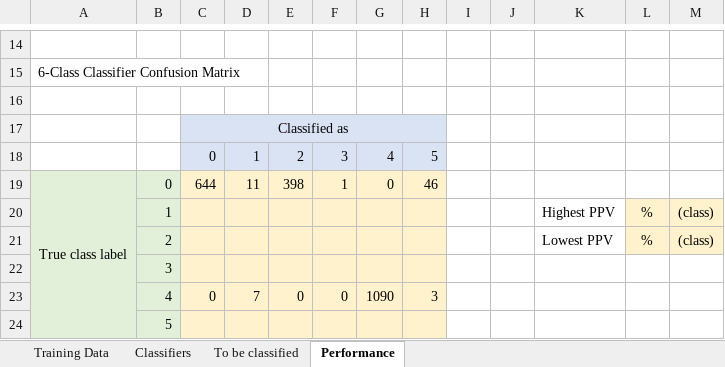
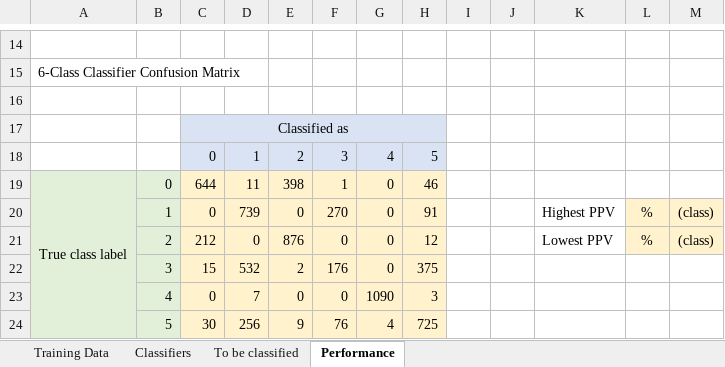
Before and after one commit to JavierVzz/IntroMachineLearning, an Excel workbook: session_06/Assignment_4_to_Pandas.xlsx, sheet Performance, drawn as a sheet; only a part is shown, gaps mark what is left out; values as stored, in another font and other column widths than the file's, no borders; removed rows and columns are numbered as before the commit, all else as after; the diff names each change by its address in the sheet, - before the commit and + after, or states it on an @@ line.

```diff
--- a/session_06/Assignment_4_to_Pandas.xlsx (sheet Performance)
+++ b/session_06/Assignment_4_to_Pandas.xlsx (sheet Performance)
-row 20:  | 1 |  |  |  |  |  |  |  |  | Highest PPV | % | (class)
-row 21:  | 2 |  |  |  |  |  |  |  |  | Lowest PPV | % | (class)
-row 22:  | 3
+row 20:  | 1 | 0 | 739 | 0 | 270 | 0 | 91 |  |  | Highest PPV | % | (class)
+row 21:  | 2 | 212 | 0 | 876 | 0 | 0 | 12 |  |  | Lowest PPV | % | (class)
+row 22:  | 3 | 15 | 532 | 2 | 176 | 0 | 375
-row 24:  | 5
+row 24:  | 5 | 30 | 256 | 9 | 76 | 4 | 725
```
Also changed, not shown: 1 other file.
